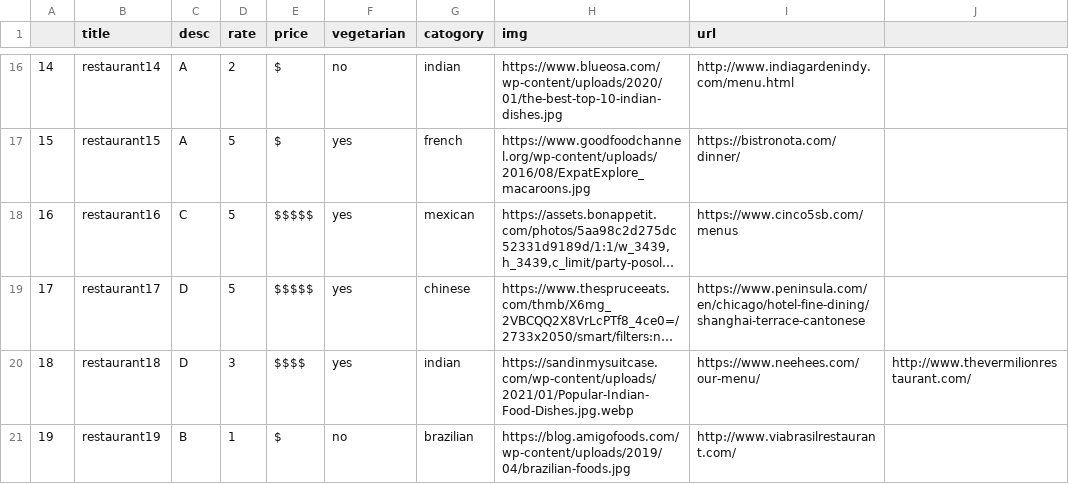
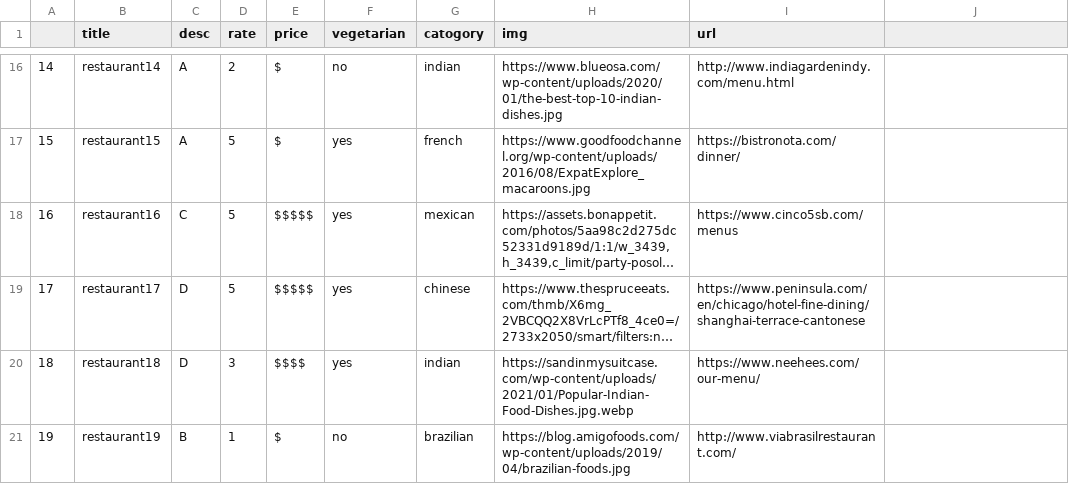
Before and after one commit to SquidneySquush/FoodApp, a CSV file: dataset/dummy_data.csv, drawn as a sheet; only a part is shown, gaps mark what is left out; long unchanged cells end in …; the diff names each change by its address in the sheet, - before the commit and + after, or states it on an @@ line.

Commit message:
Update dummy_data.csv

```diff
--- a/dataset/dummy_data.csv
+++ b/dataset/dummy_data.csv
-J20: http://www.thevermilionrestaurant.com/
+J20: (empty)
```
